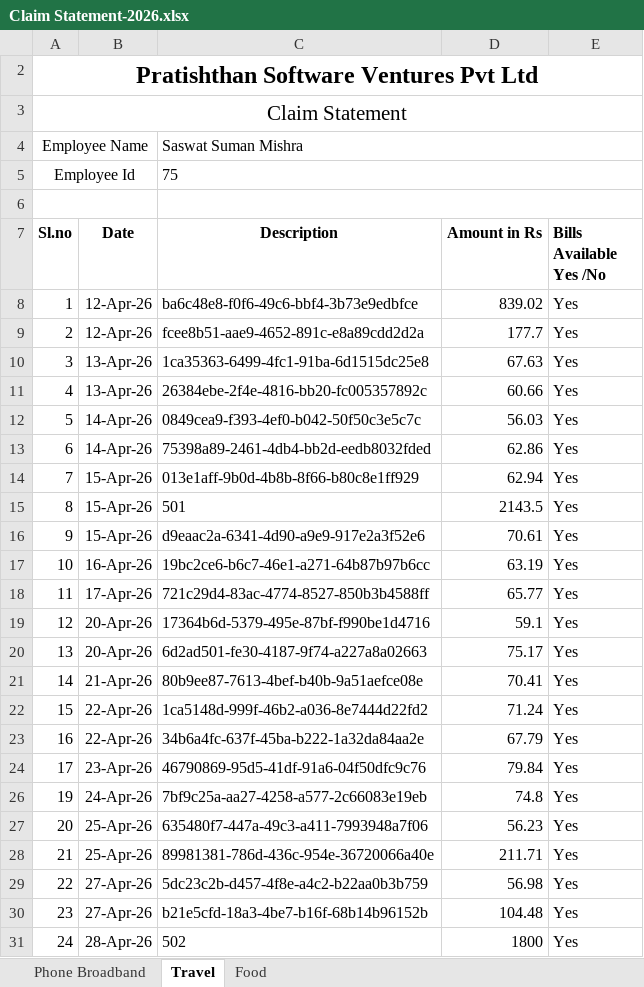
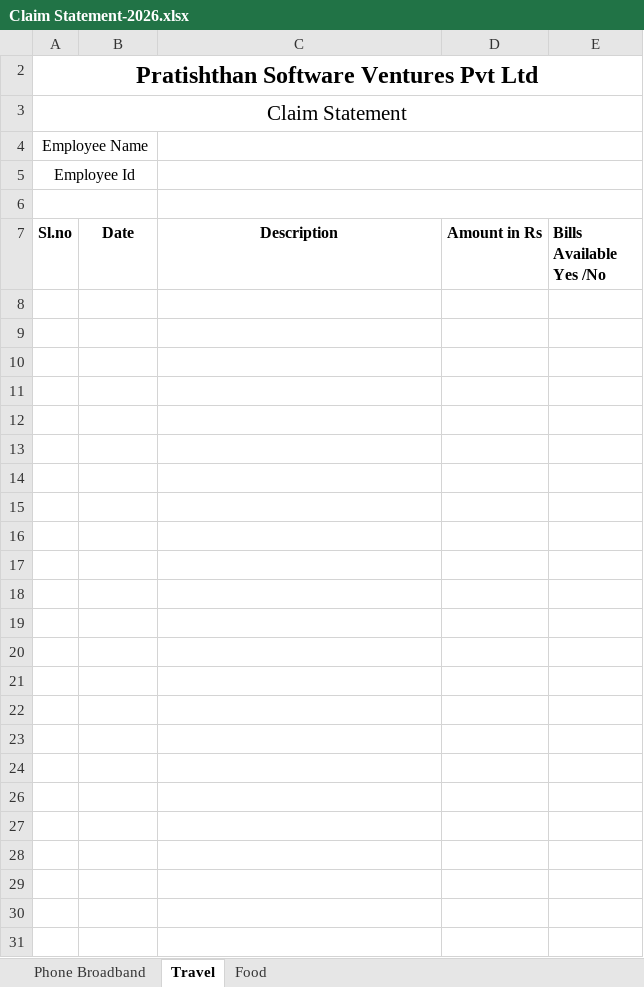
Before and after one commit to saswat69/Bill-Parse, an Excel workbook: templates/Claim Statement-2026.xlsx, sheet Travel, drawn as a sheet; only a part is shown; values as stored, in another font and other column widths than the file's, no borders; the diff covers the shown part only; the diff names each change by its address in the sheet, - before the commit and + after, or states it on an @@ line.

Commit message:
Reset HR templates to blank forms for public repo

```diff
--- a/templates/Claim Statement-2026.xlsx (sheet Travel)
+++ b/templates/Claim Statement-2026.xlsx (sheet Travel)
-C4 (Description): Saswat Suman Mishra
+C4 (Description): (empty)
-C5 (Description): 75
+C5 (Description): (empty)
-row 8: 1 | 12-Apr-26 | ba6c48e8-f0f6-49c6-bbf4-3b73e9edbfce | 839.02 | Yes
+row 8: (empty)
-row 9: 2 | 12-Apr-26 | fcee8b51-aae9-4652-891c-e8a89cdd2d2a | 177.7 | Yes
+row 9: (empty)
-row 10: 3 | 13-Apr-26 | 1ca35363-6499-4fc1-91ba-6d1515dc25e8 | 67.63 | Yes
+row 10: (empty)
-row 11: 4 | 13-Apr-26 | 26384ebe-2f4e-4816-bb20-fc005357892c | 60.66 | Yes
+row 11: (empty)
-row 12: 5 | 14-Apr-26 | 0849cea9-f393-4ef0-b042-50f50c3e5c7c | 56.03 | Yes
+row 12: (empty)
-row 13: 6 | 14-Apr-26 | 75398a89-2461-4db4-bb2d-eedb8032fded | 62.86 | Yes
+row 13: (empty)
-row 14: 7 | 15-Apr-26 | 013e1aff-9b0d-4b8b-8f66-b80c8e1ff929 | 62.94 | Yes
+row 14: (empty)
-row 15: 8 | 15-Apr-26 | 501 | 2143.5 | Yes
+row 15: (empty)
-row 16: 9 | 15-Apr-26 | d9eaac2a-6341-4d90-a9e9-917e2a3f52e6 | 70.61 | Yes
+row 16: (empty)
-row 17: 10 | 16-Apr-26 | 19bc2ce6-b6c7-46e1-a271-64b87b97b6cc | 63.19 | Yes
+row 17: (empty)
-row 18: 11 | 17-Apr-26 | 721c29d4-83ac-4774-8527-850b3b4588ff | 65.77 | Yes
+row 18: (empty)
-row 19: 12 | 20-Apr-26 | 17364b6d-5379-495e-87bf-f990be1d4716 | 59.1 | Yes
+row 19: (empty)
-row 20: 13 | 20-Apr-26 | 6d2ad501-fe30-4187-9f74-a227a8a02663 | 75.17 | Yes
+row 20: (empty)
-row 21: 14 | 21-Apr-26 | 80b9ee87-7613-4bef-b40b-9a51aefce08e | 70.41 | Yes
+row 21: (empty)
-row 22: 15 | 22-Apr-26 | 1ca5148d-999f-46b2-a036-8e7444d22fd2 | 71.24 | Yes
+row 22: (empty)
-row 23: 16 | 22-Apr-26 | 34b6a4fc-637f-45ba-b222-1a32da84aa2e | 67.79 | Yes
+row 23: (empty)
-row 24: 17 | 23-Apr-26 | 46790869-95d5-41df-91a6-04f50dfc9c76 | 79.84 | Yes
+row 24: (empty)
-row 26: 19 | 24-Apr-26 | 7bf9c25a-aa27-4258-a577-2c66083e19eb | 74.8 | Yes
+row 26: (empty)
-row 27: 20 | 25-Apr-26 | 635480f7-447a-49c3-a411-7993948a7f06 | 56.23 | Yes
+row 27: (empty)
-row 28: 21 | 25-Apr-26 | 89981381-786d-436c-954e-36720066a40e | 211.71 | Yes
+row 28: (empty)
-row 29: 22 | 27-Apr-26 | 5dc23c2b-d457-4f8e-a4c2-b22aa0b3b759 | 56.98 | Yes
+row 29: (empty)
-row 30: 23 | 27-Apr-26 | b21e5cfd-18a3-4be7-b16f-68b14b96152b | 104.48 | Yes
+row 30: (empty)
-row 31: 24 | 28-Apr-26 | 502 | 1800 | Yes
+row 31: (empty)
```
Also changed, not shown: 71 removed rows, 3 edited cells and merged cells elsewhere in this sheet, sheet Food, sheet Phone Broadband, hidden cells, 1 other file.
